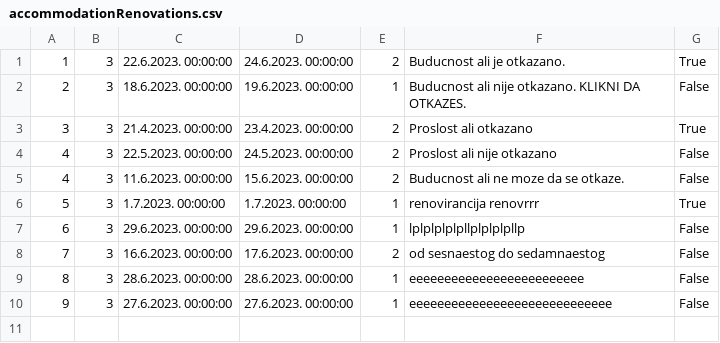
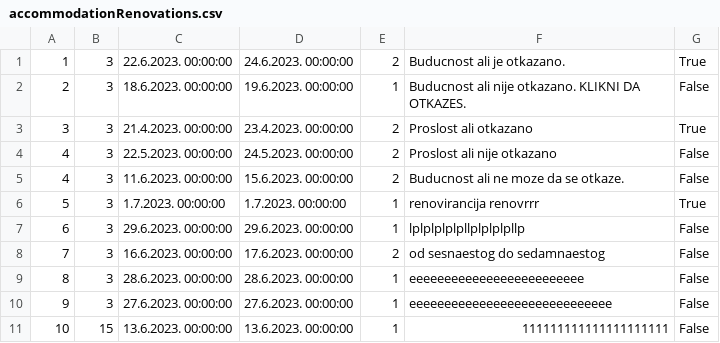
Before and after one commit to JovanDozic/sims-2023-group-4-team-A, a CSV file: sims-2023-group-4-team-A/SIMSProject/Resources/Data/accommodationRenovations.csv, drawn as a sheet; the diff names each change by its address in the sheet, - before the commit and + after, or states it on an @@ line.

```diff
--- a/sims-2023-group-4-team-A/SIMSProject/Resources/Data/accommodationRenovations.csv
+++ b/sims-2023-group-4-team-A/SIMSProject/Resources/Data/accommodationRenovations.csv
+row 11: 10 | 15 | 13.6.2023. 00:00:00 | 13.6.2023. 00:00:00 | 1 | 111111111111111111111 | False
```
Also changed, not shown: sims-2023-group-4-team-A/SIMSProject/Resources/Data/Users/owners.csv, sims-2023-group-4-team-A/SIMSProject/Resources/Data/accommodationReservations.csv, 26 other files.
